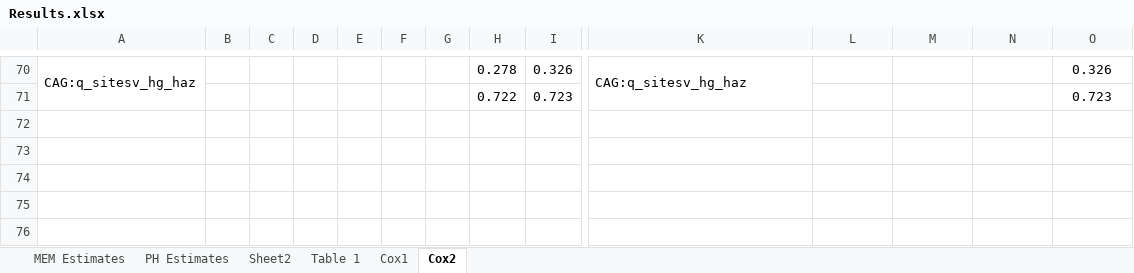
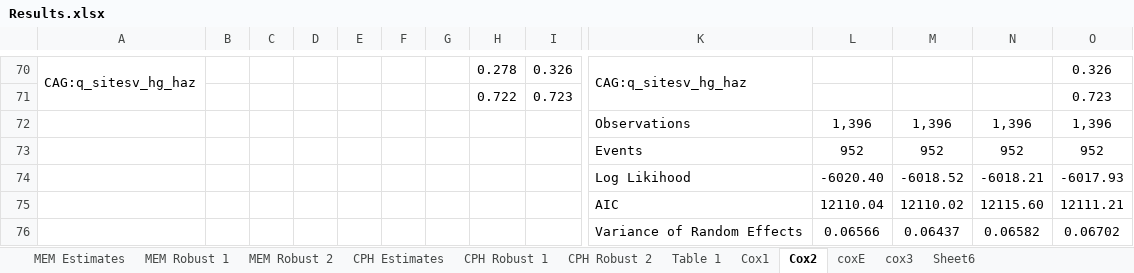
Before and after one commit to jrgroves/Leili_Anna_EPA, an Excel workbook: Analysis/Output/Results.xlsx, sheet Cox2, drawn as a sheet; only a part is shown, gaps mark what is left out; values as stored, in another font and other column widths than the file's, no borders; rows hold the shown columns only; the diff names each change by its address in the sheet, - before the commit and + after, or states it on an @@ line.

```diff
--- a/Analysis/Output/Results.xlsx (sheet Cox2)
+++ b/Analysis/Output/Results.xlsx (sheet Cox2)
-sheet tab: PH Estimates
+sheet tab: CPH Estimates
-sheet tab: Sheet2
+sheet tab: MEM Robust 2
+sheet tab: MEM Robust 1
+sheet tab: CPH Robust 1
+sheet tab: CPH Robust 2
+sheet tab: coxE
+sheet tab: cox3
+sheet tab: Sheet6
@@ sheet tab order changed: MEM Estimates | MEM Robust 1 | MEM Robust 2 | CPH Estimates | CPH Robust 1 | CPH Robust 2 | Table 1 | Cox1 | Cox2 | coxE | cox3 | Sheet6 @@
+row 72:  |  |  |  |  |  |  |  |  | Observations | 1,396 | 1,396 | 1,396 | 1,396
+row 73:  |  |  |  |  |  |  |  |  | Events | 952 | 952 | 952 | 952
+row 74:  |  |  |  |  |  |  |  |  | Log Likihood | -6020.40 | -6018.52 | -6018.21 | -6017.93
+row 75:  |  |  |  |  |  |  |  |  | AIC | 12110.04 | 12110.02 | 12115.60 | 12111.21
+row 76:  |  |  |  |  |  |  |  |  | Variance of Random Effects | 0.06566 | 0.06437 | 0.06582 | 0.06702
```
Also changed, not shown: sheet MEM Robust 2, sheet Cox1, 4 other files.
